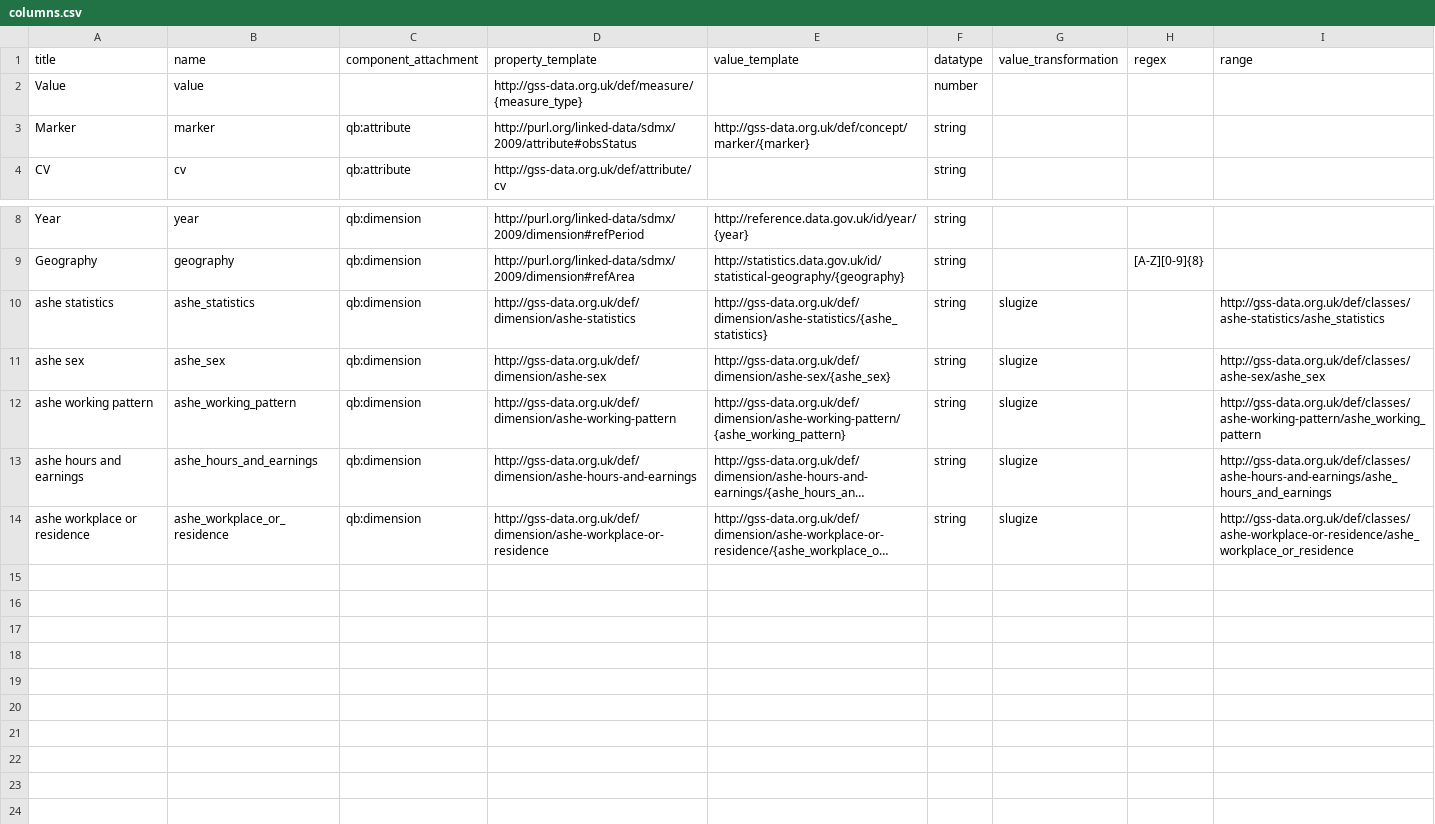
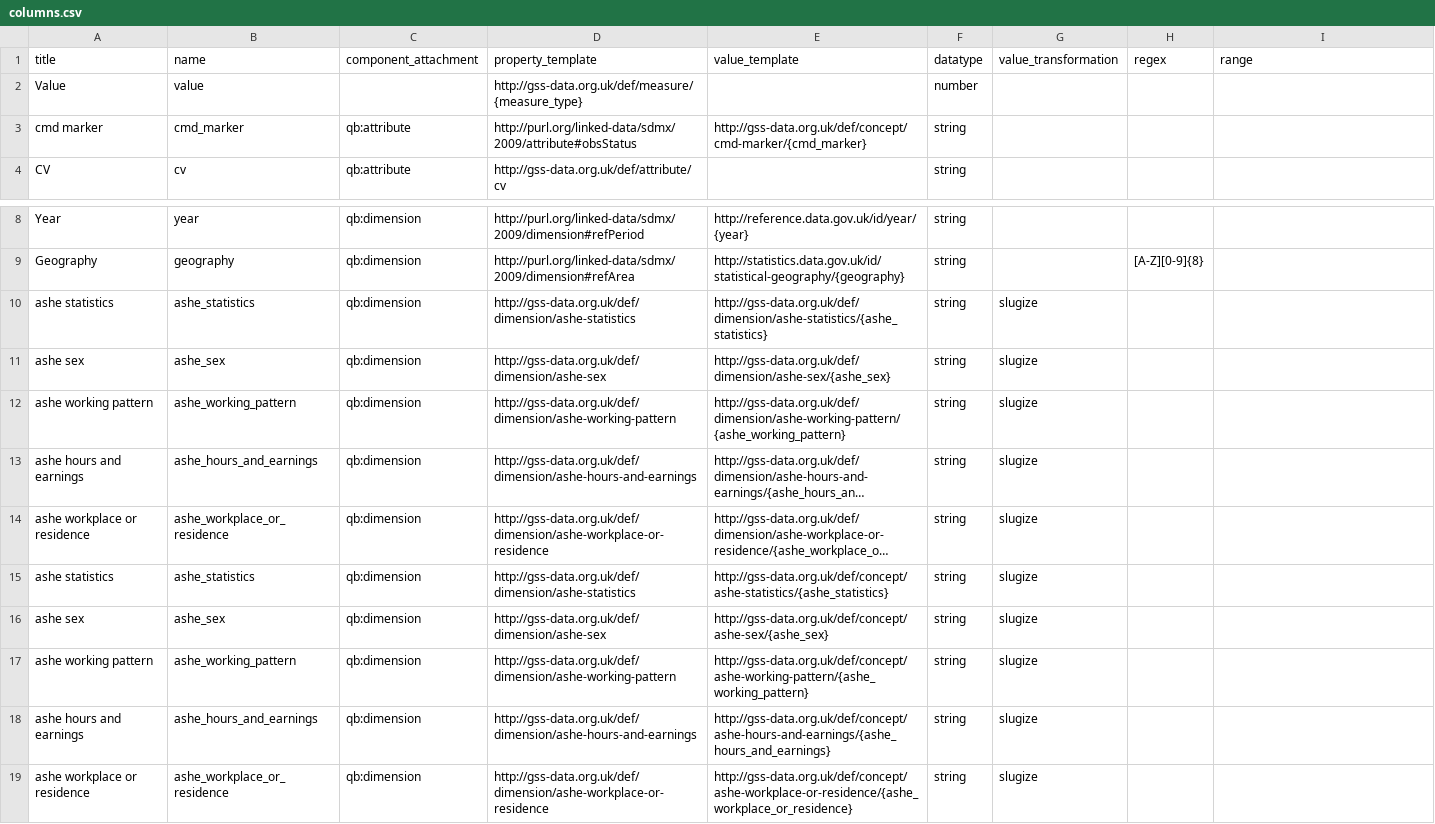
Before and after one commit to GSS-Cogs/family-cmd, a CSV file: reference/columns.csv, drawn as a sheet; only a part is shown, gaps mark what is left out; long unchanged cells end in …; the diff names each change by its address in the sheet, - before the commit and + after, or states it on an @@ line.

Commit message:
changed marker to cmd marker, removed range from columns.csv

```diff
--- a/reference/columns.csv
+++ b/reference/columns.csv
-A3 (title): Marker
+A3 (title): cmd marker
-B3 (name): marker
+B3 (name): cmd_marker
-E3 (value_template): http://gss-data.org.uk/def/concept/marker/{marker}
+E3 (value_template): http://gss-data.org.uk/def/concept/cmd-marker/{cmd_marker}
-I10 (range): http://gss-data.org.uk/def/classes/ashe-statistics/ashe_statistics
+I10 (range): (empty)
-I11 (range): http://gss-data.org.uk/def/classes/ashe-sex/ashe_sex
+I11 (range): (empty)
-I12 (range): http://gss-data.org.uk/def/classes/ashe-working-pattern/ashe_working_pattern
+I12 (range): (empty)
-I13 (range): http://gss-data.org.uk/def/classes/ashe-hours-and-earnings/ashe_hours_and_earnings
+I13 (range): (empty)
-I14 (range): http://gss-data.org.uk/def/classes/ashe-workplace-or-residence/ashe_workplace_or_residence
+I14 (range): (empty)
+row 15: ashe statistics | ashe_statistics | qb:dimension | http://gss-data.org.uk/def/dimension/ashe-statistics | http://gss-data.org.uk/def/concept/ashe-statistics/{ashe_statistics} | string | slugize
+row 16: ashe sex | ashe_sex | qb:dimension | http://gss-data.org.uk/def/dimension/ashe-sex | http://gss-data.org.uk/def/concept/ashe-sex/{ashe_sex} | string | slugize
+row 17: ashe working pattern | ashe_working_pattern | qb:dimension | http://gss-data.org.uk/def/dimension/ashe-working-pattern | http://gss-data.org.uk/def/concept/ashe-working-pattern/{ashe_working_pattern} | string | slugize
+row 18: ashe hours and earnings | ashe_hours_and_earnings | qb:dimension | http://gss-data.org.uk/def/dimension/ashe-hours-and-earnings | http://gss-data.org.uk/def/concept/ashe-hours-and-earnings/{ashe_hours_and_earnings} | string | slugize
+row 19: ashe workplace or residence | ashe_workplace_or_residence | qb:dimension | http://gss-data.org.uk/def/dimension/ashe-workplace-or-residence | http://gss-data.org.uk/def/concept/ashe-workplace-or-residence/{ashe_workplace_or_residence} | string | slugize
```
Also changed, not shown: 4 other files.
